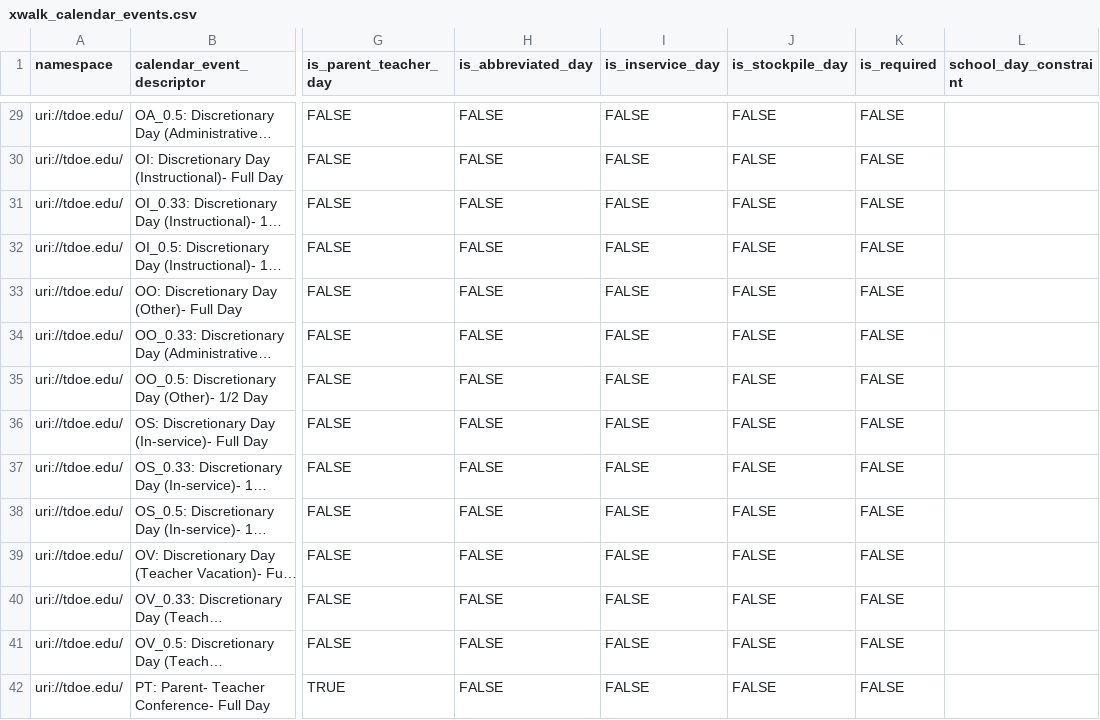
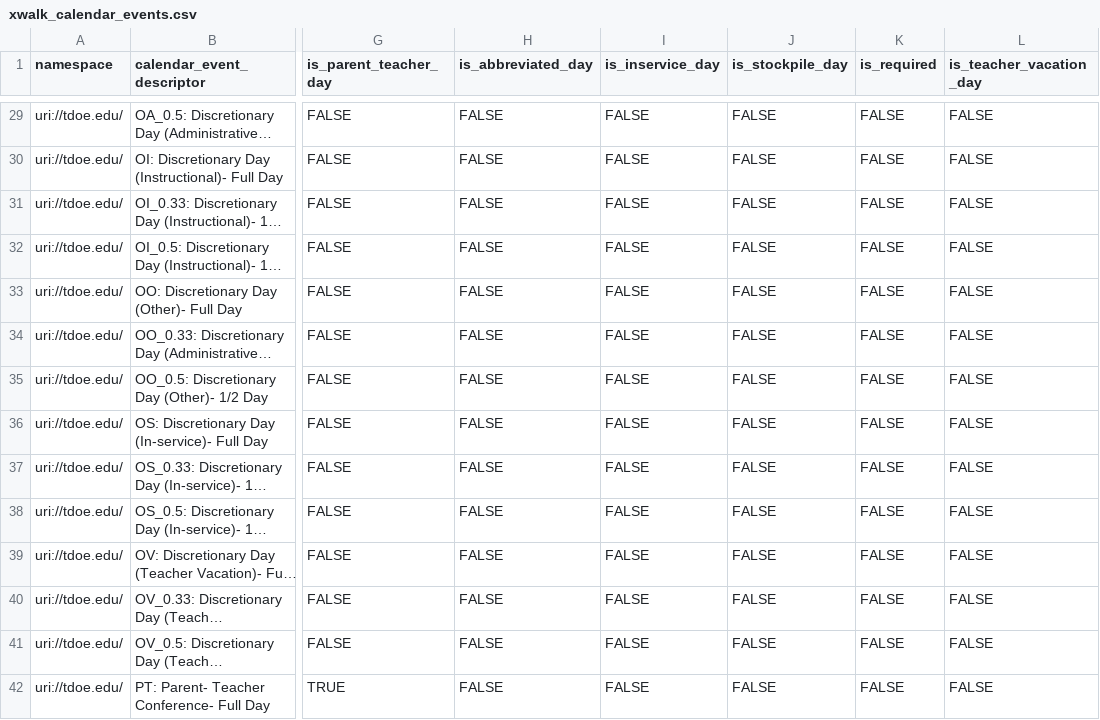
Before and after one commit to tnedu/stadium_tennessee, a CSV file: dbt/seeds/xwalk_calendar_events.csv, drawn as a sheet; only a part is shown, gaps mark what is left out; long unchanged cells end in …; the diff covers the shown part only; the diff names each change by its address in the sheet, - before the commit and + after, or states it on an @@ line.

```diff
--- a/dbt/seeds/xwalk_calendar_events.csv
+++ b/dbt/seeds/xwalk_calendar_events.csv
-L1: school_day_constraint
+L1: is_teacher_vacation_day
-L29:L42 (is_teacher_vacation_day): (empty)
+L29:L42 (is_teacher_vacation_day): FALSE
```
Also changed, not shown: 46 edited cells elsewhere in this file, dbt/seeds/tdoe/business_rules_year_ranges.csv, 16 other files.
